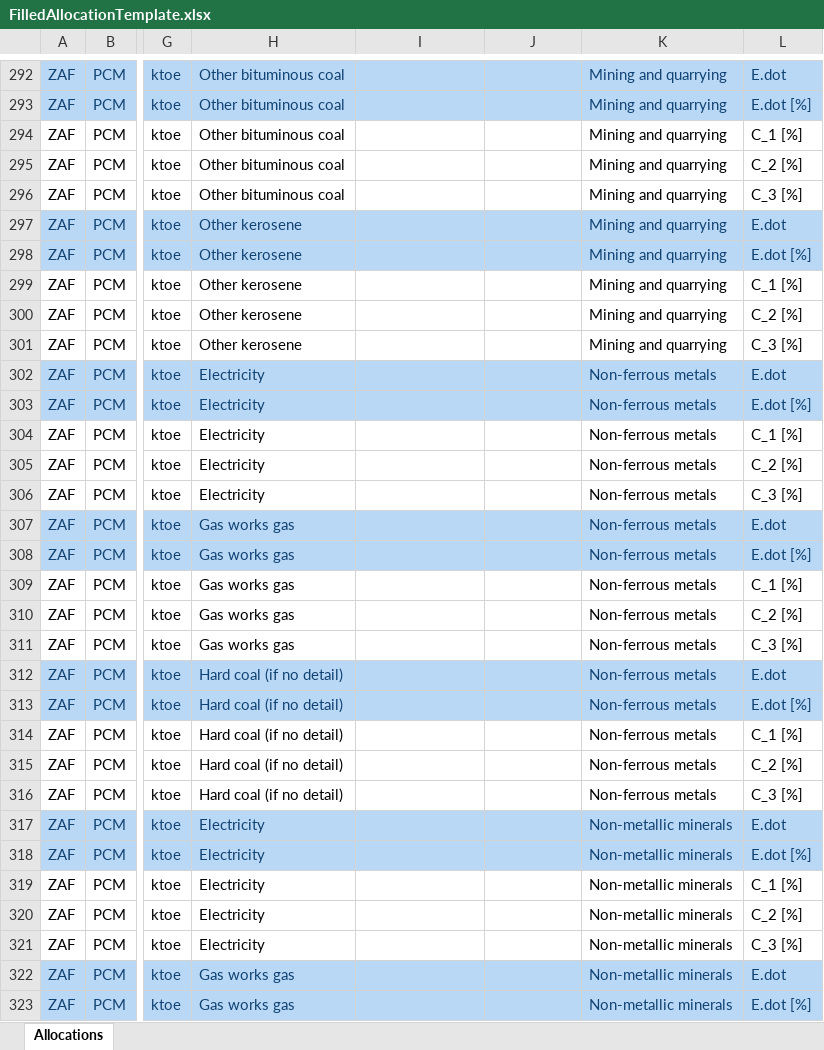
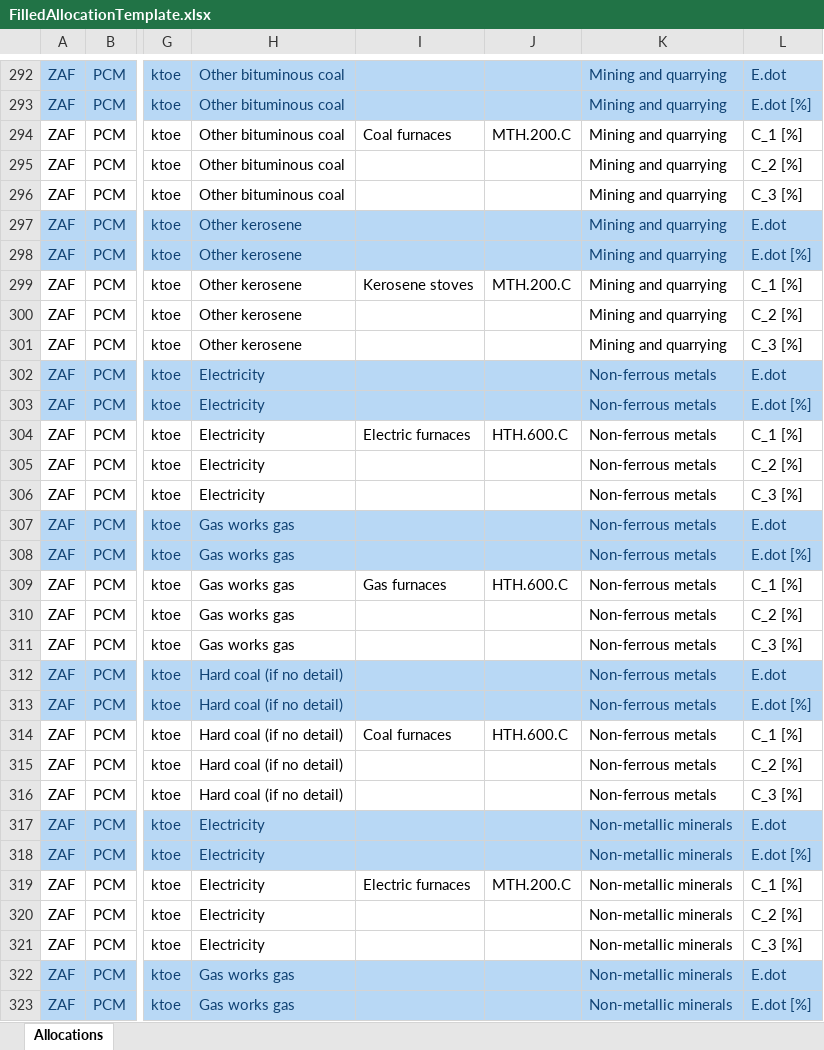
Before and after one commit to MatthewHeun/IEATools, an Excel workbook: data-raw/FilledAllocationTemplate.xlsx, sheet Allocations, drawn as a sheet; only a part is shown, gaps mark what is left out; values as stored, in another font and other column widths than the file's, no borders; the diff covers the shown part only; the diff names each change by its address in the sheet, - before the commit and + after, or states it on an @@ line.

Commit message:
Finished filling allocation template.

```diff
--- a/data-raw/FilledAllocationTemplate.xlsx (sheet Allocations)
+++ b/data-raw/FilledAllocationTemplate.xlsx (sheet Allocations)
-I294: (empty)
+I294: Coal furnaces
-J294: (empty)
+J294: MTH.200.C
-I299: (empty)
+I299: Kerosene stoves
-J299: (empty)
+J299: MTH.200.C
-I304: (empty)
+I304: Electric furnaces
-J304: (empty)
+J304: HTH.600.C
-I309: (empty)
+I309: Gas furnaces
-J309: (empty)
+J309: HTH.600.C
-I314: (empty)
+I314: Coal furnaces
-J314: (empty)
+J314: HTH.600.C
-I319: (empty)
+I319: Electric furnaces
-J319: (empty)
+J319: MTH.200.C
```
Also changed, not shown: 1 added row and 134 edited cells elsewhere in this sheet.
